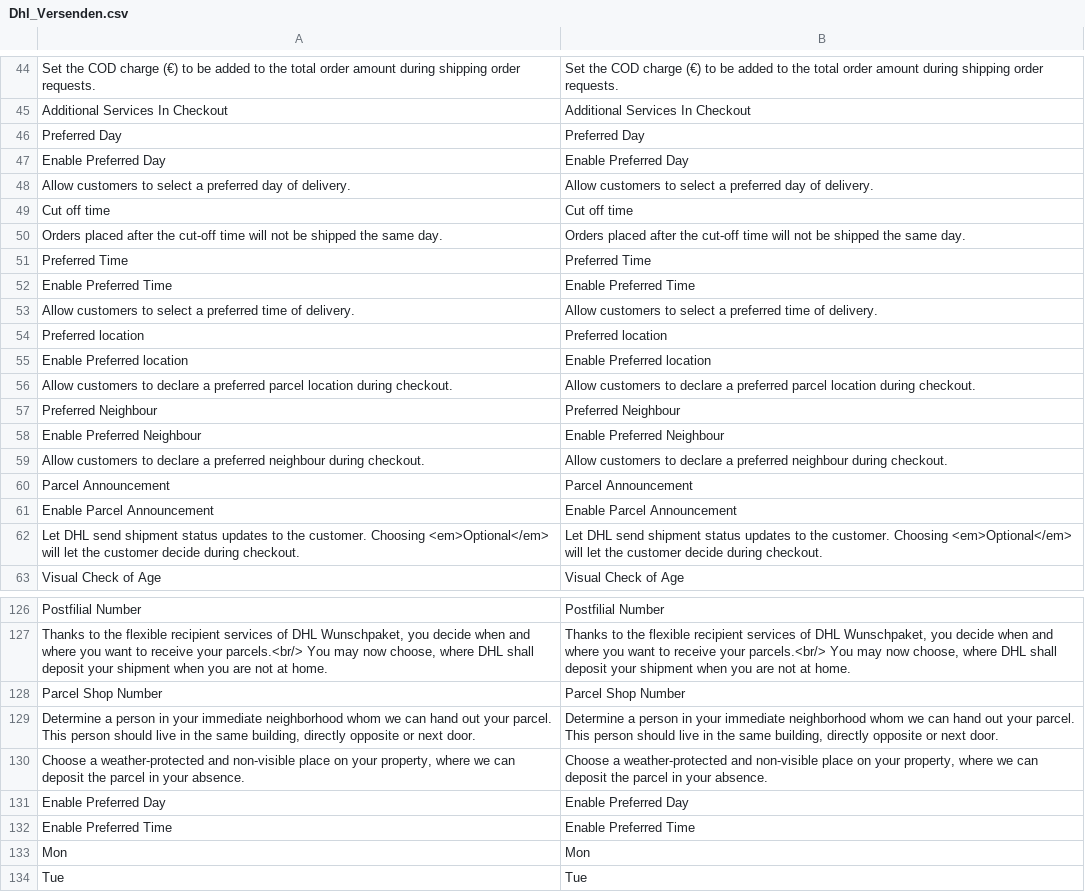
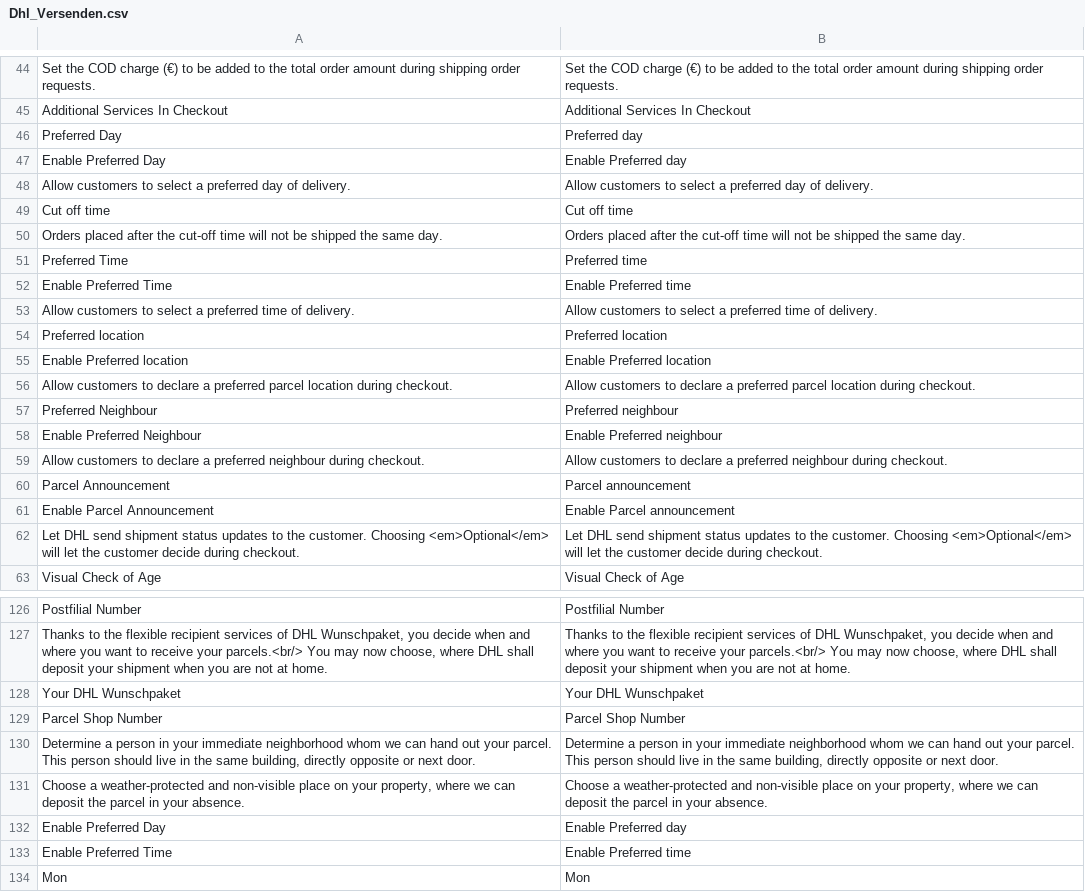
Before and after one commit to netresearch/dhl-module-versenden-m1, a CSV file: src/app/locale/en_US/Dhl_Versenden.csv, drawn as a sheet; only a part is shown, gaps mark what is left out; the shorter side is filled out with more unchanged rows.

```diff
--- a/src/app/locale/en_US/Dhl_Versenden.csv
+++ b/src/app/locale/en_US/Dhl_Versenden.csv
@@ -45,4 +45,4 @@
 "Additional Services In Checkout","Additional Services In Checkout"
-"Preferred Day","Preferred Day"
-"Enable Preferred Day","Enable Preferred Day"
+"Preferred Day","Preferred day"
+"Enable Preferred Day","Enable Preferred day"
 "Allow customers to select a preferred day of delivery.","Allow customers to select a preferred day of delivery."
@@ -50,4 +50,4 @@
 "Orders placed after the cut-off time will not be shipped the same day.","Orders placed after the cut-off time will not be shipped the same day."
-"Preferred Time","Preferred Time"
-"Enable Preferred Time","Enable Preferred Time"
+"Preferred Time","Preferred time"
+"Enable Preferred Time","Enable Preferred time"
 "Allow customers to select a preferred time of delivery.","Allow customers to select a preferred time of delivery."
@@ -56,7 +56,7 @@
 "Allow customers to declare a preferred parcel location during checkout.","Allow customers to declare a preferred parcel location during checkout."
-"Preferred Neighbour","Preferred Neighbour"
-"Enable Preferred Neighbour","Enable Preferred Neighbour"
+"Preferred Neighbour","Preferred neighbour"
+"Enable Preferred Neighbour","Enable Preferred neighbour"
 "Allow customers to declare a preferred neighbour during checkout.","Allow customers to declare a preferred neighbour during checkout."
-"Parcel Announcement","Parcel Announcement"
-"Enable Parcel Announcement","Enable Parcel Announcement"
+"Parcel Announcement","Parcel announcement"
+"Enable Parcel Announcement","Enable Parcel announcement"
 "Let DHL send shipment status updates to the customer. Choosing <em>Optional</em> will let the customer decide during checkout.","Let DHL send shipment status updates to the customer. Choosing <em>Optional</em> will let the customer decide during checkout."
@@ -127,2 +127,3 @@
 "Thanks to the flexible recipient services of DHL Wunschpaket, you decide when and where you want to receive your parcels.<br/> You may now choose, where DHL shall deposit your shipment when you are not at home.","Thanks to the flexible recipient services of DHL Wunschpaket, you decide when and where you want to receive your parcels.<br/> You may now choose, where DHL shall deposit your shipment when you are not at home."
+"Your DHL Wunschpaket","Your DHL Wunschpaket"
 "Parcel Shop Number","Parcel Shop Number"
@@ -130,4 +131,4 @@
 "Choose a weather-protected and non-visible place on your property, where we can deposit the parcel in your absence.","Choose a weather-protected and non-visible place on your property, where we can deposit the parcel in your absence."
-"Enable Preferred Day","Enable Preferred Day"
-"Enable Preferred Time","Enable Preferred Time"
+"Enable Preferred Day","Enable Preferred day"
+"Enable Preferred Time","Enable Preferred time"
 "Mon","Mon"
```
Also changed, not shown: src/app/locale/de_DE/Dhl_Versenden.csv, 5 other files.
